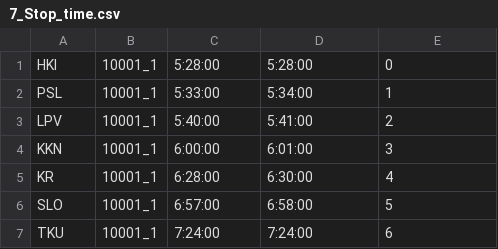
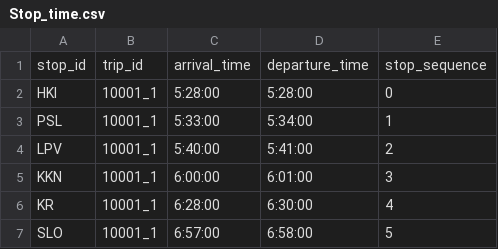
Before and after one commit to shabanova-danielyan/junalippu, a CSV file: prisma/Stop_time.csv (was prisma/7_Stop_time.csv), drawn as a sheet; only a part is shown; the shorter side is filled out with more unchanged rows; the diff names each change by its address in the sheet, - before the commit and + after, or states it on an @@ line.

```diff
--- a/prisma/7_Stop_time.csv
+++ b/prisma/Stop_time.csv
+row 1: stop_id | trip_id | arrival_time | departure_time | stop_sequence
```
Also changed, not shown: prisma/Route.csv, prisma/Seat.csv, 12 other files.
